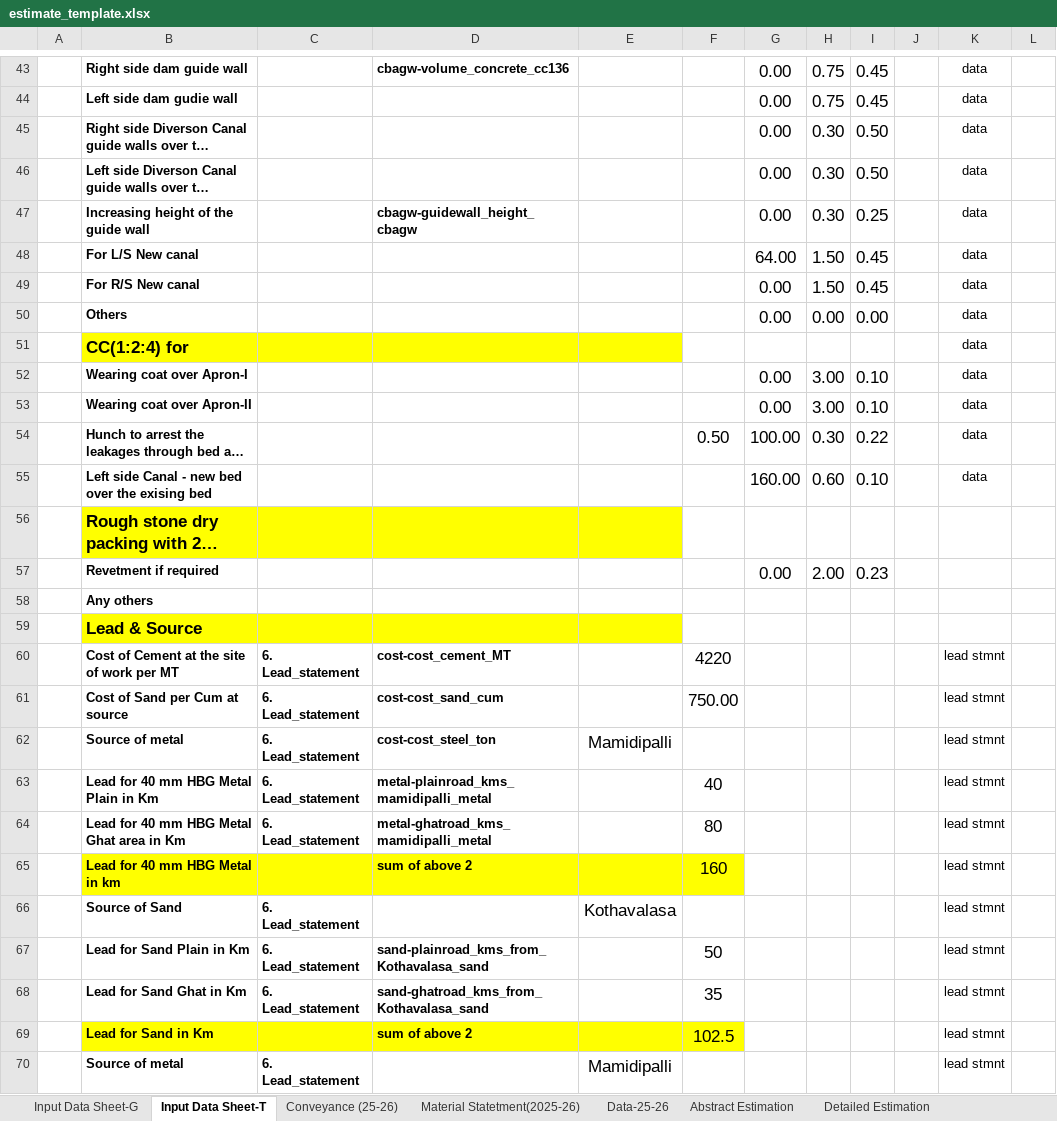
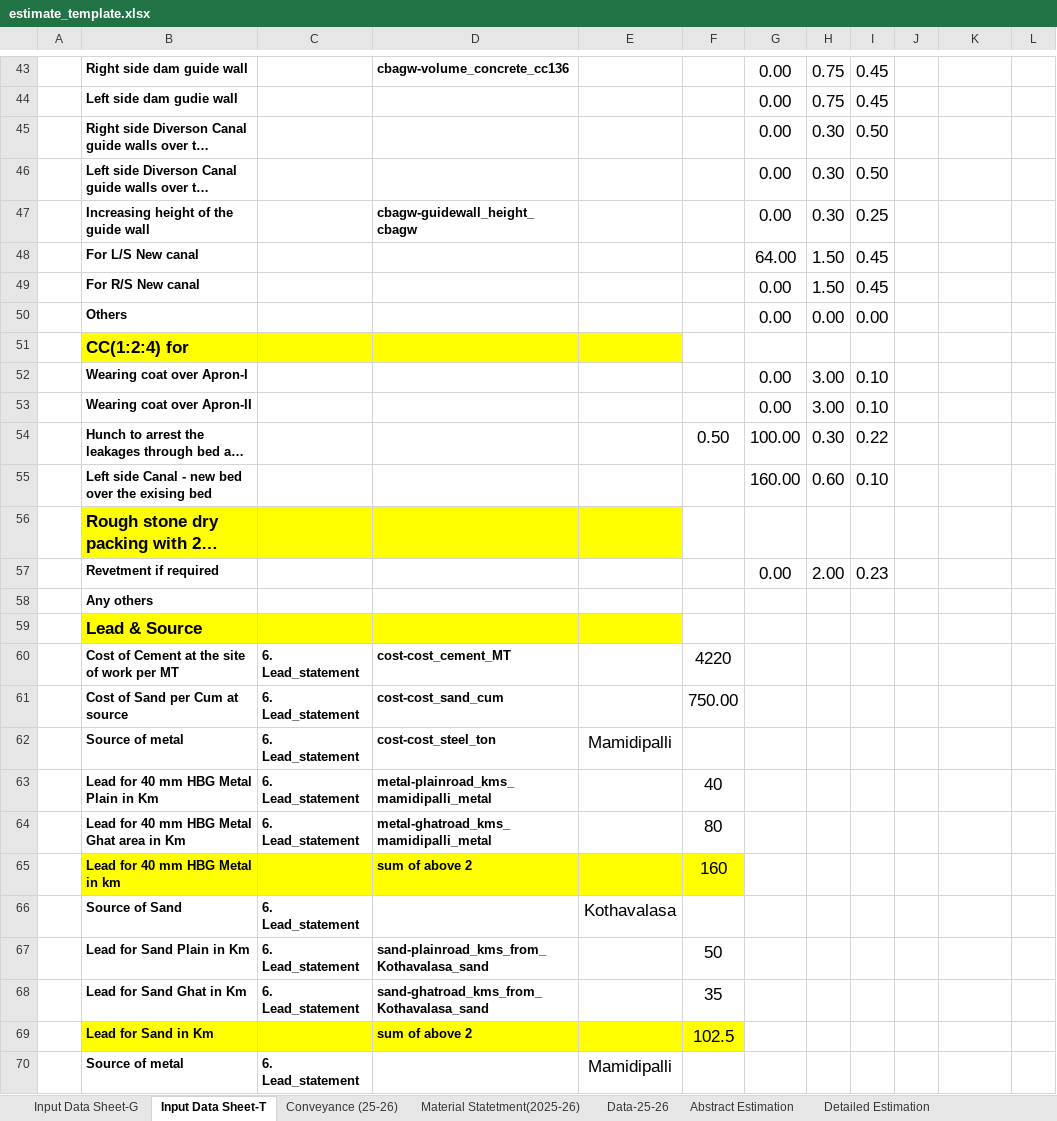
Before and after one commit to wassannc/WHS-Rejuvenation-Estimator, an Excel workbook: templates/estimate_template.xlsx, sheet Input Data Sheet-T, drawn as a sheet; only a part is shown, gaps mark what is left out; long unchanged cells end in …; values as stored, in another font and other column widths than the file's, no borders; the diff covers the shown part only; the diff names each change by its address in the sheet, - before the commit and + after, or states it on an @@ line.

```diff
--- a/templates/estimate_template.xlsx (sheet Input Data Sheet-T)
+++ b/templates/estimate_template.xlsx (sheet Input Data Sheet-T)
-K43:K55: data
+K43:K55: (empty)
-K60:K70: lead stmnt
+K60:K70: (empty)
```
Also changed, not shown: 32 edited cells elsewhere in this sheet, sheet Input Data Sheet-G.
